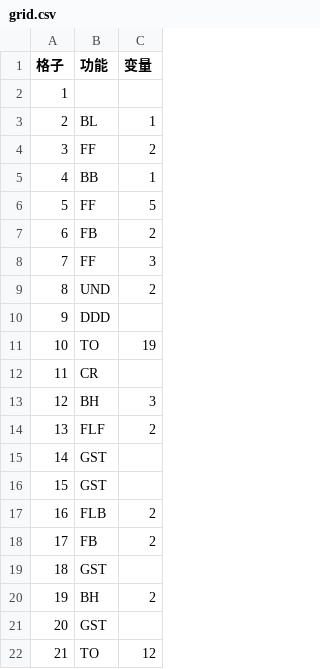
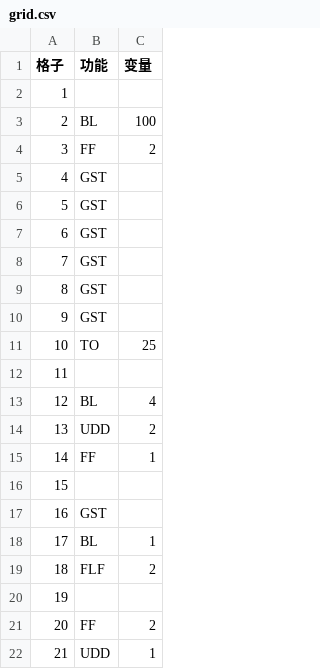
Before and after one commit to erainyin/game-ysk, a CSV file: grid.csv, drawn as a sheet; only a part is shown; the diff covers the shown part only.

```diff
--- a/grid.csv
+++ b/grid.csv
@@ -3 +3 @@
-2,BL,1
+   2, BL  , 100
@@ -5,18 +5,18 @@
-4,BB,1
-5,FF,5
-6,FB,2
-7,FF,3
-8,UND,2
-9,DDD,
-10,TO,19
-11,CR,
-12,BH,3
-13,FLF,2
-14,GST,
-15,GST,
-16,FLB,2
-17,FB,2
-18,GST,
-19,BH,2
-20,GST,
-21,TO,12
+   4, GST ,
+   5, GST ,
+   6, GST ,
+   7, GST ,
+   8, GST ,
+   9, GST ,
+  10, TO  , 25
+  11,     ,
+  12, BL  , 4
+  13, UDD , 2
+  14, FF  , 1
+  15,     ,
+  16, GST ,
+  17, BL  , 1
+  18, FLF , 2
+  19,     ,
+  20, FF  , 2
+  21, UDD , 1
```
Also changed, not shown: 69 edited cells elsewhere in this file, 13 other files.
